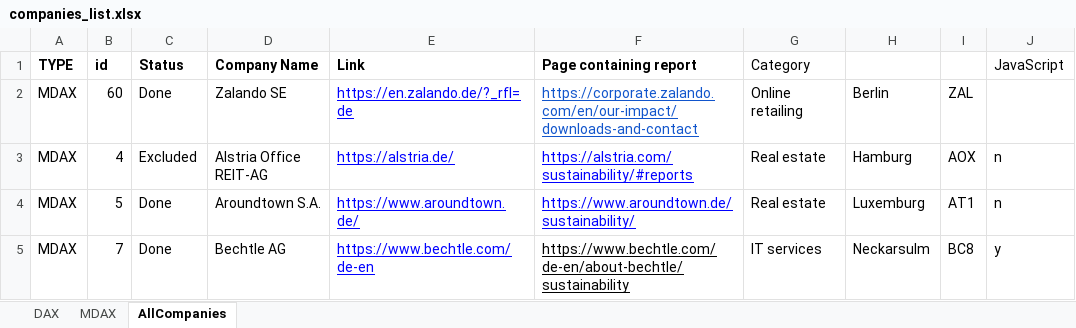
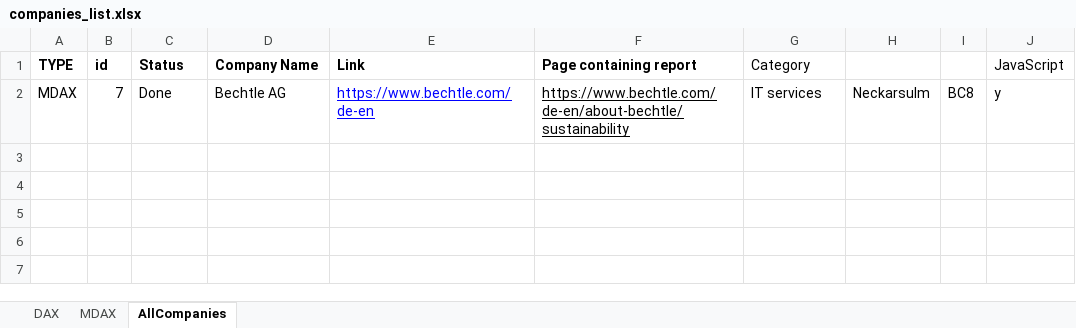
Before and after one commit to varshdin/HIS_Sus, an Excel workbook: Backend/Website/Nodebackend/scripts/automatic_report_download/companies_list.xlsx, sheet AllCompanies, drawn as a sheet; values as stored, in another font and other column widths than the file's, no borders; the diff names each change by its address in the sheet, - before the commit and + after, or states it on an @@ line.

Commit message:
Updated script logic

```diff
--- a/Backend/Website/Nodebackend/scripts/automatic_report_download/companies_list.xlsx (sheet AllCompanies)
+++ b/Backend/Website/Nodebackend/scripts/automatic_report_download/companies_list.xlsx (sheet AllCompanies)
-row 2: MDAX | 60 | Done | Zalando SE | https://en.zalando.de/?_rfl=de | https://corporate.zalando.com/en/our-impact/downloads-and-contact | Online retailing | Berlin | ZAL
-row 3: MDAX | 4 | Excluded | Alstria Office REIT-AG | https://alstria.de/ | https://alstria.com/sustainability/#reports | Real estate | Hamburg | AOX | n
-row 4: MDAX | 5 | Done | Aroundtown S.A. | https://www.aroundtown.de/ | https://www.aroundtown.de/sustainability/ | Real estate | Luxemburg | AT1 | n
```
Also changed, not shown: 5 other files.
